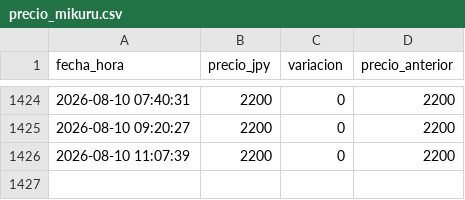
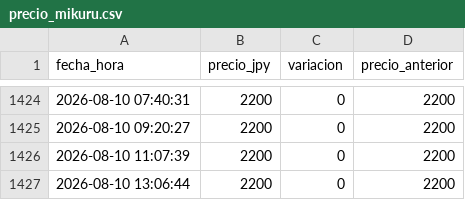
Before and after one commit to vairol3to/precio-monitor, a CSV file: precio_mikuru.csv, drawn as a sheet; only a part is shown, gaps mark what is left out.

```diff
--- a/precio_mikuru.csv
+++ b/precio_mikuru.csv
@@ -1426 +1426,2 @@ fecha_hora,precio_jpy,variacion,precio_anterior
 2026-08-10 11:07:39,2200,0,2200
+2026-08-10 13:06:44,2200,0,2200
```
Also changed, not shown: precio_nagato.csv.
